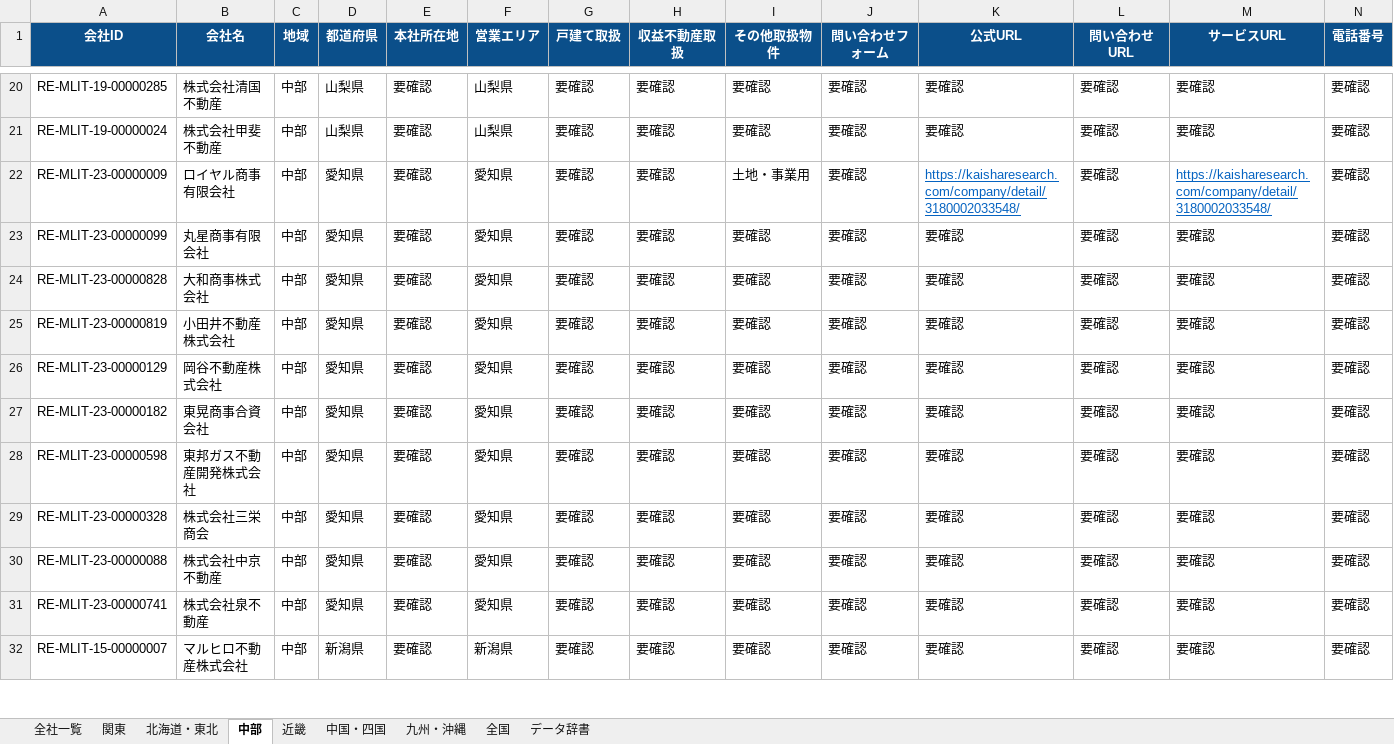
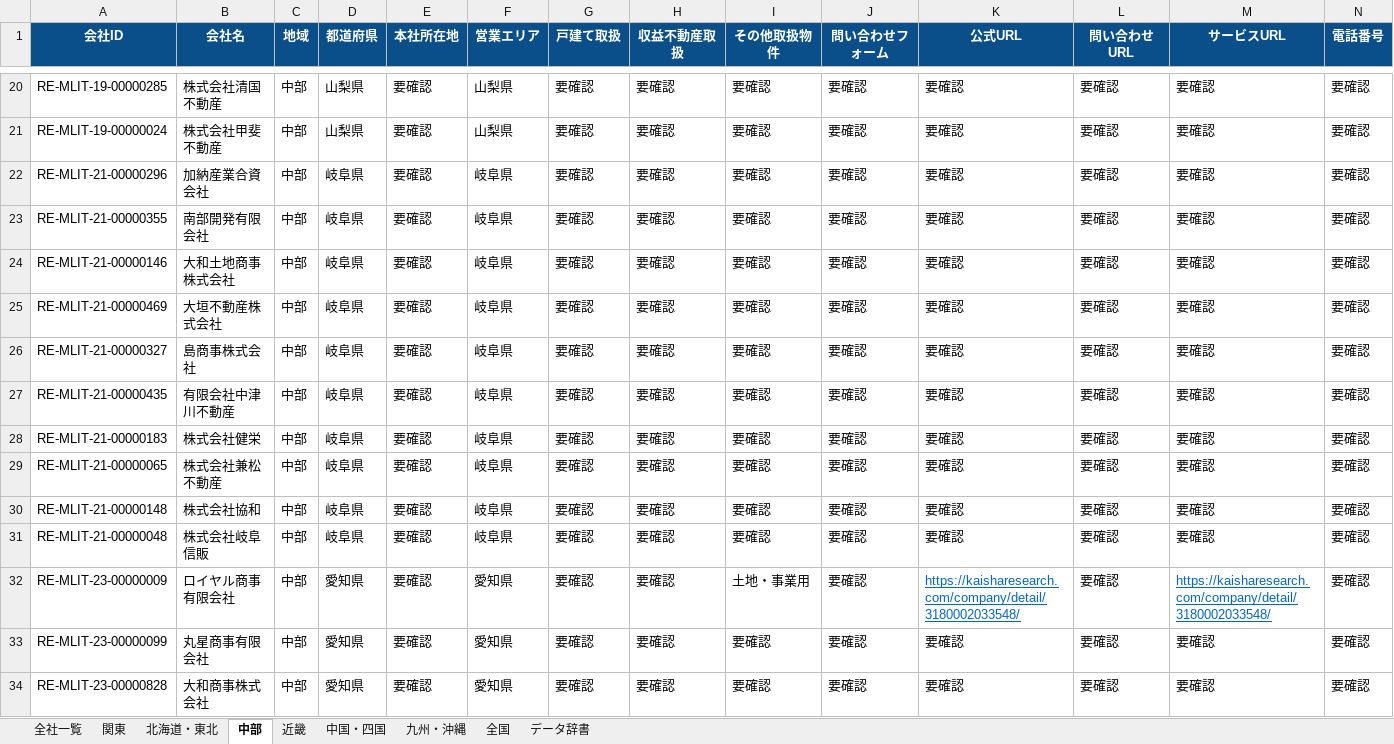
Before and after one commit to univcorp2-ctrl/japan-real-estate-broker-database, an Excel workbook: database/real_estate_brokers.xlsx, sheet 中部, drawn as a sheet; only a part is shown, gaps mark what is left out; the shorter side is filled out with more unchanged rows; values as stored, in another font and other column widths than the file's, no borders; table styles not drawn; rows hold the shown columns only; the diff names each change by its address in the sheet, - before the commit and + after, or states it on an @@ line.

```diff
--- a/database/real_estate_brokers.xlsx (sheet 中部)
+++ b/database/real_estate_brokers.xlsx (sheet 中部)
+row 22: RE-MLIT-21-00000296 | 加納産業合資会社 | 中部 | 岐阜県 | 要確認 | 岐阜県 | 要確認 | 要確認 | 要確認 | 要確認 | 要確認 | 要確認 | 要確認 | 要確認
+row 23: RE-MLIT-21-00000355 | 南部開発有限会社 | 中部 | 岐阜県 | 要確認 | 岐阜県 | 要確認 | 要確認 | 要確認 | 要確認 | 要確認 | 要確認 | 要確認 | 要確認
+row 24: RE-MLIT-21-00000146 | 大和土地商事株式会社 | 中部 | 岐阜県 | 要確認 | 岐阜県 | 要確認 | 要確認 | 要確認 | 要確認 | 要確認 | 要確認 | 要確認 | 要確認
+row 25: RE-MLIT-21-00000469 | 大垣不動産株式会社 | 中部 | 岐阜県 | 要確認 | 岐阜県 | 要確認 | 要確認 | 要確認 | 要確認 | 要確認 | 要確認 | 要確認 | 要確認
+row 26: RE-MLIT-21-00000327 | 島商事株式会社 | 中部 | 岐阜県 | 要確認 | 岐阜県 | 要確認 | 要確認 | 要確認 | 要確認 | 要確認 | 要確認 | 要確認 | 要確認
+row 27: RE-MLIT-21-00000435 | 有限会社中津川不動産 | 中部 | 岐阜県 | 要確認 | 岐阜県 | 要確認 | 要確認 | 要確認 | 要確認 | 要確認 | 要確認 | 要確認 | 要確認
+row 28: RE-MLIT-21-00000183 | 株式会社健栄 | 中部 | 岐阜県 | 要確認 | 岐阜県 | 要確認 | 要確認 | 要確認 | 要確認 | 要確認 | 要確認 | 要確認 | 要確認
+row 29: RE-MLIT-21-00000065 | 株式会社兼松不動産 | 中部 | 岐阜県 | 要確認 | 岐阜県 | 要確認 | 要確認 | 要確認 | 要確認 | 要確認 | 要確認 | 要確認 | 要確認
+row 30: RE-MLIT-21-00000148 | 株式会社協和 | 中部 | 岐阜県 | 要確認 | 岐阜県 | 要確認 | 要確認 | 要確認 | 要確認 | 要確認 | 要確認 | 要確認 | 要確認
+row 31: RE-MLIT-21-00000048 | 株式会社岐阜信販 | 中部 | 岐阜県 | 要確認 | 岐阜県 | 要確認 | 要確認 | 要確認 | 要確認 | 要確認 | 要確認 | 要確認 | 要確認
```
Also changed, not shown: sheet 全社一覧, 9 other files.
